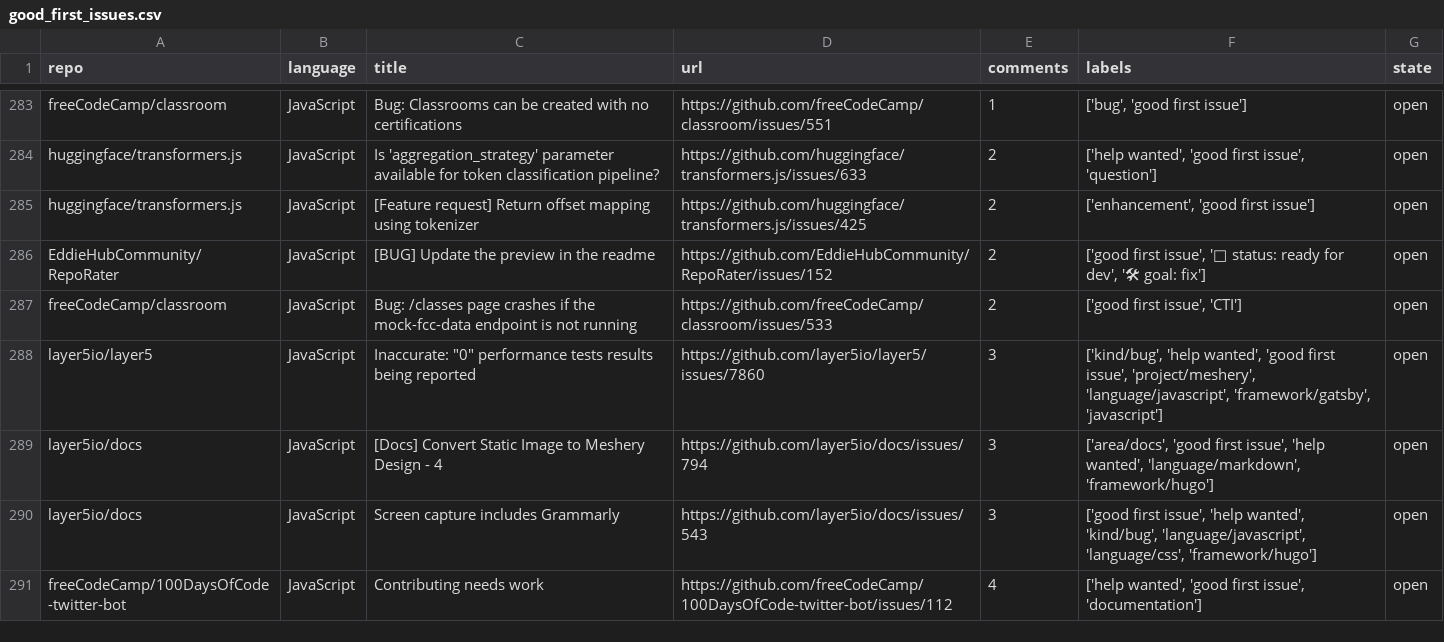
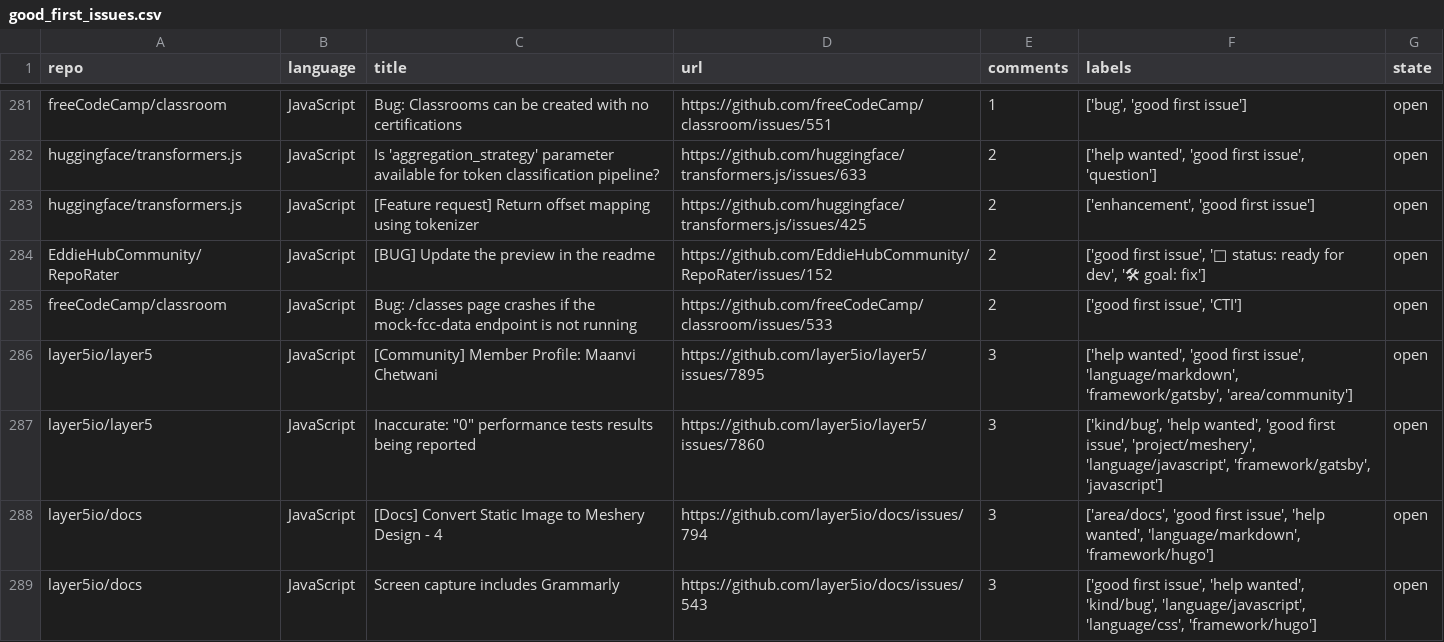
Before and after one commit to drkrillo/good-first-issues, a CSV file: good_first_issues.csv, drawn as a sheet; only a part is shown, gaps mark what is left out; the shorter side is filled out with more unchanged rows; the diff covers the shown part only; the diff names each change by its address in the sheet, - before the commit and + after, or states it on an @@ line.

```diff
--- a/good_first_issues.csv
+++ b/good_first_issues.csv
+row 286: layer5io/layer5 | JavaScript | [Community] Member Profile: Maanvi Chetwani | https://github.com/layer5io/layer5/issues/7895 | 3 | ['help wanted', 'good first issue', 'language/markdown', 'framework/gatsby', 'area/community'] | open
```
Also changed, not shown: 1 added row, 3 removed rows and 1 edited cell elsewhere in this file, 1 other file.
